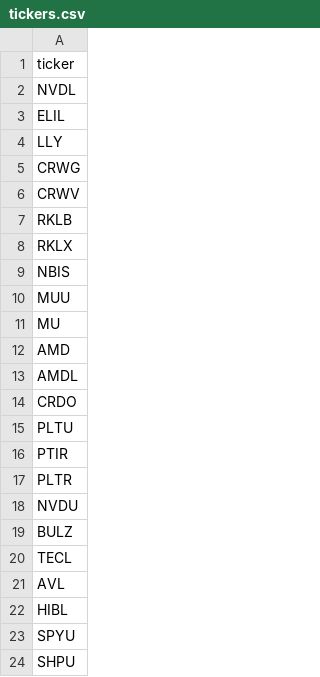
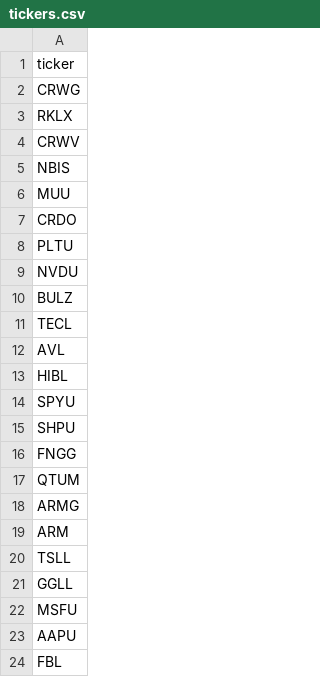
Before and after one commit to krmallina/smi, a CSV file: data/tickers.csv, drawn as a sheet; only a part is shown; the shorter side is filled out with more unchanged rows; the diff covers the shown part only.

Commit message:
Update tickers.csv

```diff
--- a/data/tickers.csv
+++ b/data/tickers.csv
@@ -1,18 +1,9 @@
 ticker
-NVDL
-ELIL
-LLY
 CRWG
+RKLX
 CRWV
-RKLB
-RKLX
 NBIS
 MUU
-MU
-AMD
-AMDL
 CRDO
 PLTU
-PTIR
-PLTR
 NVDU
```
Also changed, not shown: 27 added rows, 3 removed rows, 18 moved rows and 1 edited cell elsewhere in this file.
